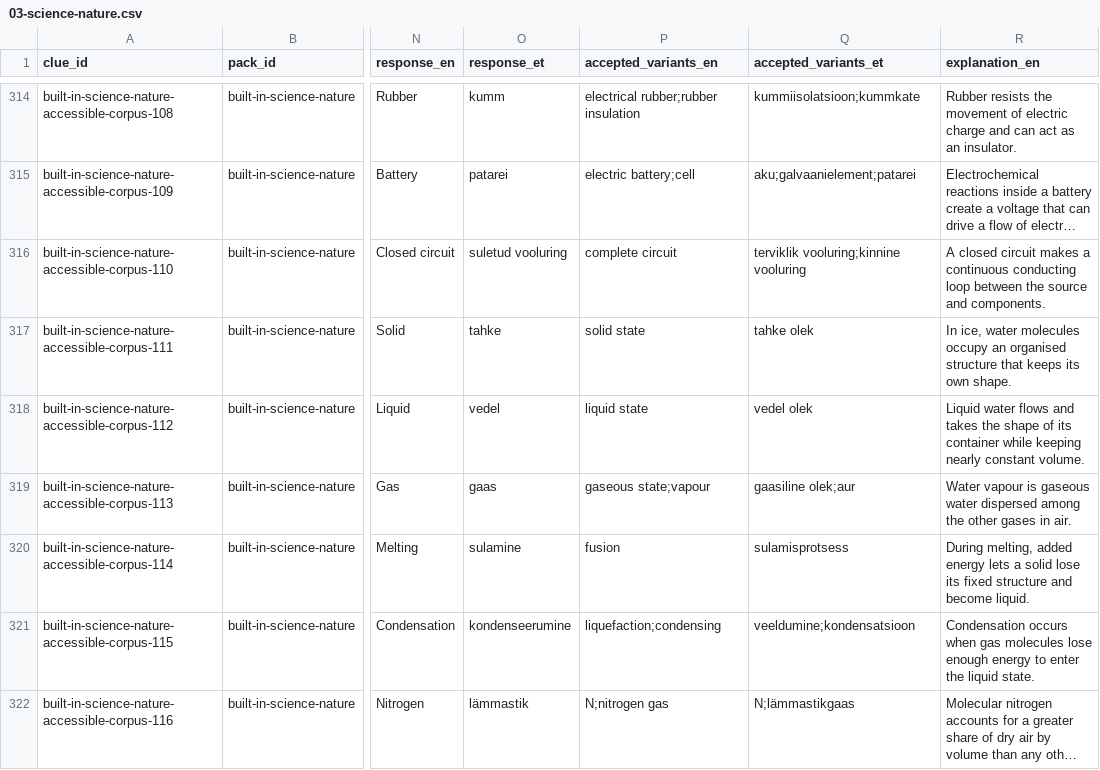
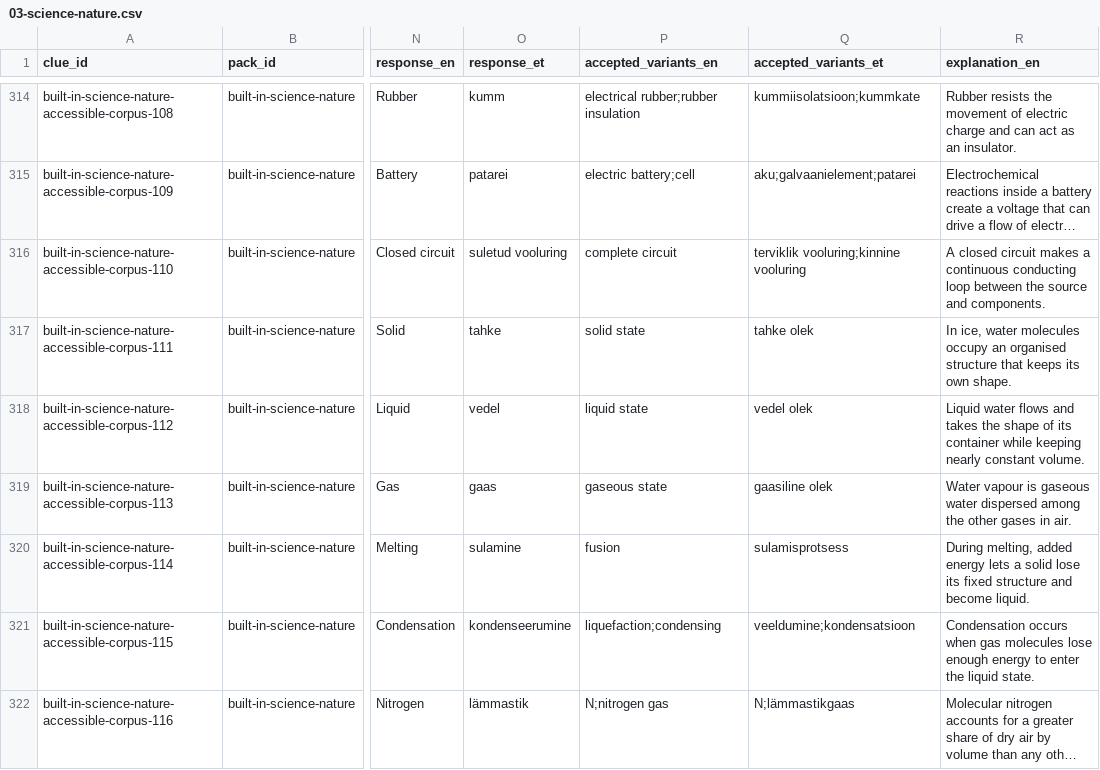
Before and after one commit to KristjanKruusRIA/Quiz-Stage, a CSV file: content/authored/03-science-nature.csv, drawn as a sheet; only a part is shown, gaps mark what is left out; long unchanged cells end in …; the diff covers the shown part only; the diff names each change by its address in the sheet, - before the commit and + after, or states it on an @@ line.

```diff
--- a/content/authored/03-science-nature.csv
+++ b/content/authored/03-science-nature.csv
-P319 (accepted_variants_en): gaseous state;vapour
+P319 (accepted_variants_en): gaseous state
-Q319 (accepted_variants_et): gaasiline olek;aur
+Q319 (accepted_variants_et): gaasiline olek
```
Also changed, not shown: 72 edited cells elsewhere in this file, content/authored/01-history.csv, content/authored/06-music.csv, 44 other files.
